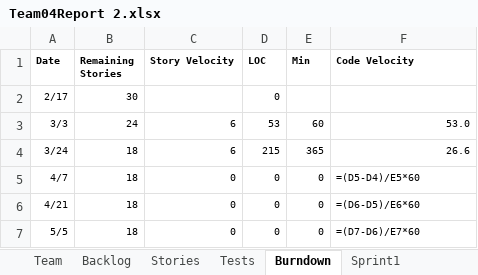
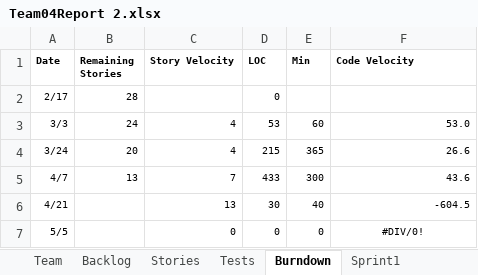
Before and after one commit to sgrozny/CS555_GEDCOM, an Excel workbook: GEDCOM_JAVA/Team04Report 2.xlsx, sheet Burndown, drawn as a sheet; values as stored, in another font and other column widths than the file's, no borders; formulas without a stored value are shown as written; charts and pictures not drawn; the diff names each change by its address in the sheet, - before the commit and + after, or states it on an @@ line.

```diff
--- a/GEDCOM_JAVA/Team04Report 2.xlsx (sheet Burndown)
+++ b/GEDCOM_JAVA/Team04Report 2.xlsx (sheet Burndown)
-B2 (Remaining Stories): 30
+B2 (Remaining Stories): 28
-C3:C4 (Story Velocity): 6
+C3:C4 (Story Velocity): 4
-B4 (Remaining Stories): 18
+B4 (Remaining Stories): 20
-B5 (Remaining Stories): 18
+B5 (Remaining Stories): 13
-C5 (Story Velocity): 0
+C5 (Story Velocity): 7
-D5 (LOC): 0
+D5 (LOC): 433
-E5 (Min): 0
+E5 (Min): 300
-F5 (Code Velocity): =(D5-D4)/E5*60
+F5 (Code Velocity): 43.6
-B6:B7 (Remaining Stories): 18
+B6:B7 (Remaining Stories): (empty)
-C6 (Story Velocity): 0
+C6 (Story Velocity): 13
-D6 (LOC): 0
+D6 (LOC): 30
-E6 (Min): 0
+E6 (Min): 40
-F6 (Code Velocity): =(D6-D5)/E6*60
+F6 (Code Velocity): -604.5
-F7 (Code Velocity): =(D7-D6)/E7*60
+F7 (Code Velocity): #DIV/0!
-F7 alignment: left
+F7 alignment: center
```
Also changed, not shown: sheet Sprint3, sheet Backlog, sheet Sprint4, sheet Tests, sheet Stories, formulas that keep their value, charts or pictures, 2 other files.
